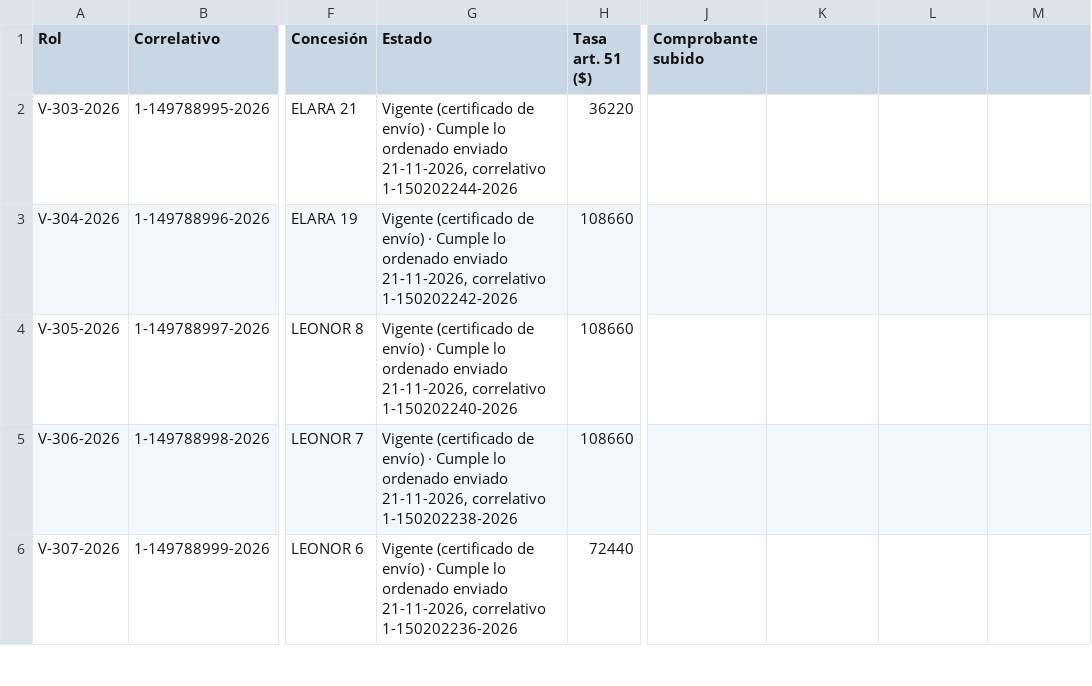
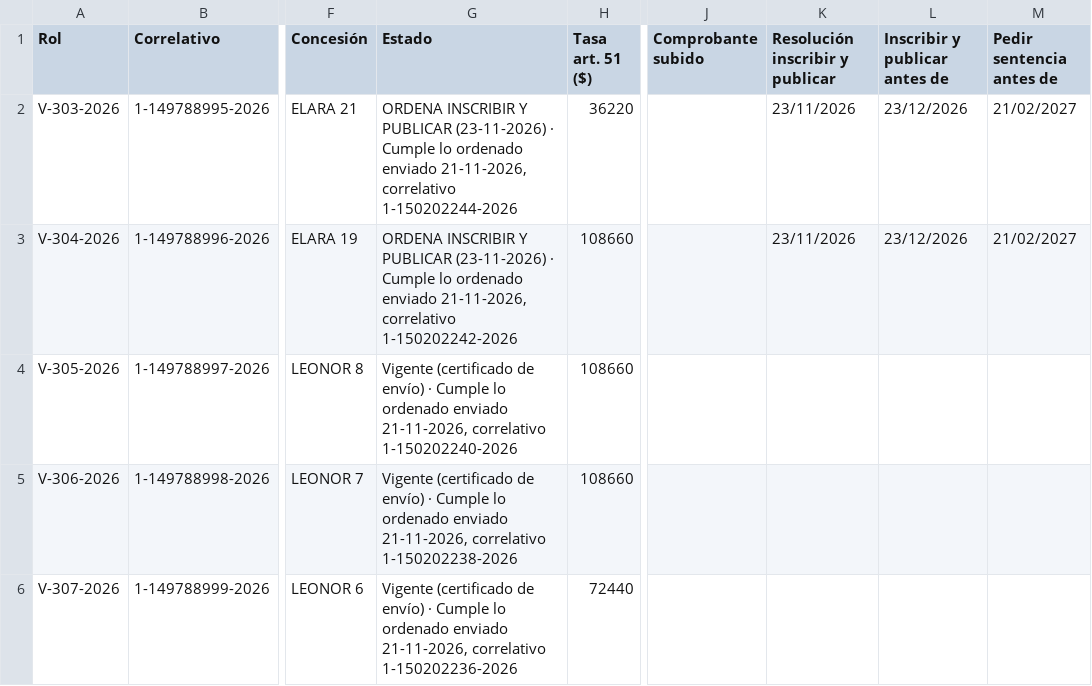
Before and after one commit to alvarocumora/prospecto-palmeritas, a CSV file: docs/tilama/pedimentos/presentado/control_causas_15-11-2026.csv, drawn as a sheet; only a part is shown, gaps mark what is left out; the diff names each change by its address in the sheet, - before the commit and + after, or states it on an @@ line.

```diff
--- a/docs/tilama/pedimentos/presentado/control_causas_15-11-2026.csv
+++ b/docs/tilama/pedimentos/presentado/control_causas_15-11-2026.csv
-K1: (empty)
+K1: Resolución inscribir y publicar
-L1: (empty)
+L1: Inscribir y publicar antes de
-M1: (empty)
+M1: Pedir sentencia antes de
-G2 (Estado): Vigente (certificado de envío) · Cumple…
+G2 (Estado): ORDENA INSCRIBIR Y PUBLICAR (23-11-2026) · Cumple…
-K2:K3 (Resolución inscribir y publicar): (empty)
+K2:K3 (Resolución inscribir y publicar): 23/11/2026
-L2:L3 (Inscribir y publicar antes de): (empty)
+L2:L3 (Inscribir y publicar antes de): 23/12/2026
-M2:M3 (Pedir sentencia antes de): (empty)
+M2:M3 (Pedir sentencia antes de): 21/02/2027
-G3 (Estado): Vigente (certificado de envío) · Cumple…
+G3 (Estado): ORDENA INSCRIBIR Y PUBLICAR (23-11-2026) · Cumple…
```
Also changed, not shown: 5 other files.
